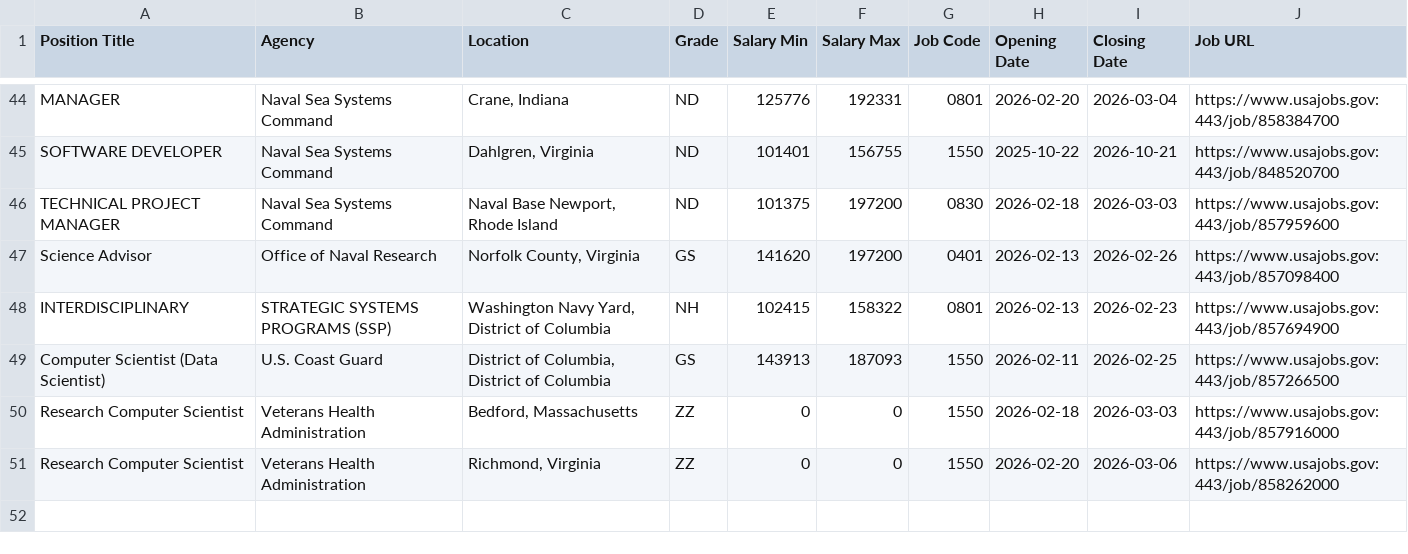
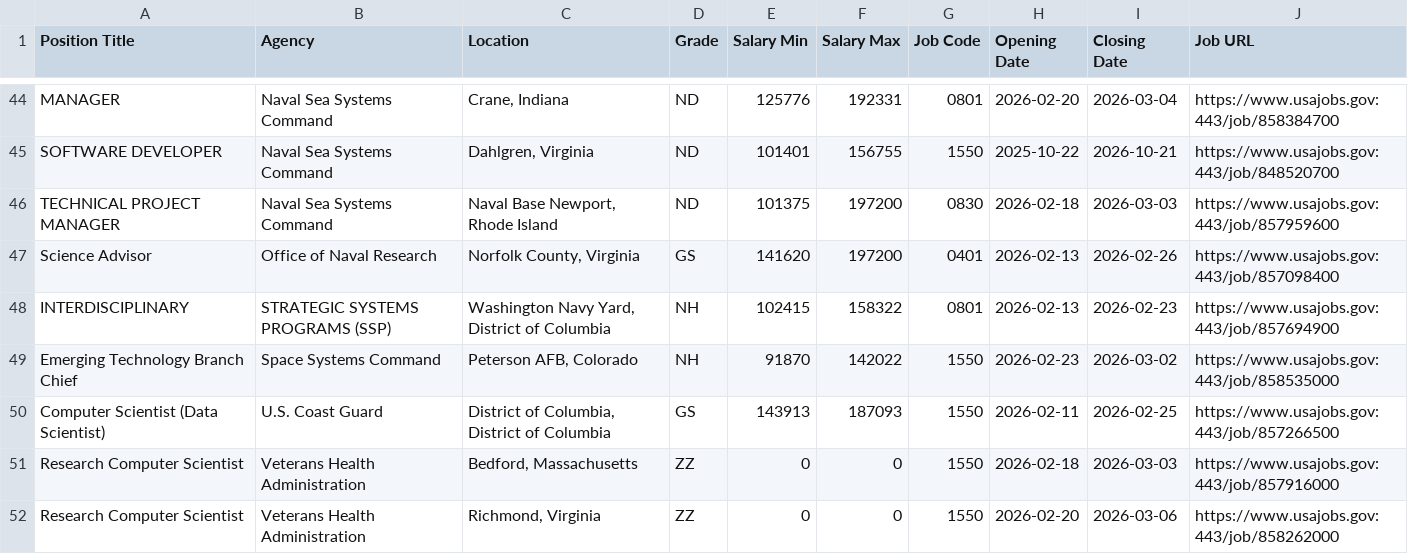
Before and after one commit to fartbagxp/fedjobs, a CSV file: data/raw/active_1550_jobs.csv, drawn as a sheet; only a part is shown, gaps mark what is left out.

```diff
--- a/data/raw/active_1550_jobs.csv
+++ b/data/raw/active_1550_jobs.csv
@@ -48,2 +48,3 @@ Science Advisor,Office of Naval Research,"Norfolk County, Virginia",GS,141620,19
 INTERDISCIPLINARY,STRATEGIC SYSTEMS PROGRAMS (SSP),"Washington Navy Yard, District of Columbia",NH,102415,158322,0801,2026-02-13,2026-02-23,https://www.usajobs.gov:443/job/857694900
+Emerging Technology Branch Chief,Space Systems Command,"Peterson AFB, Colorado",NH,91870,142022,1550,2026-02-23,2026-03-02,https://www.usajobs.gov:443/job/858535000
 Computer Scientist (Data Scientist),U.S. Coast Guard,"District of Columbia, District of Columbia",GS,143913,187093,1550,2026-02-11,2026-02-25,https://www.usajobs.gov:443/job/857266500
```
Also changed, not shown: data/raw/active_0854_jobs.csv, data/raw/active_1560_jobs.csv, 3 other files.
